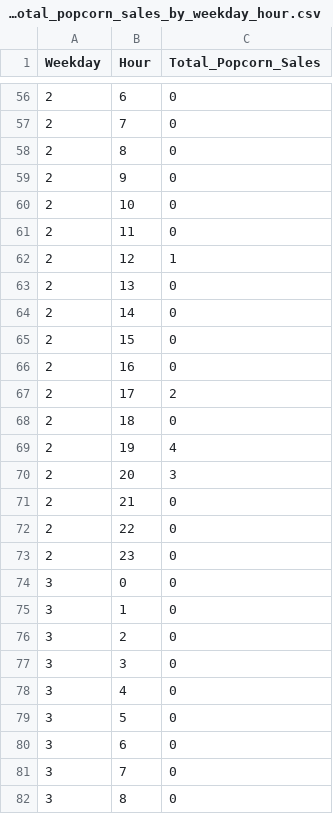
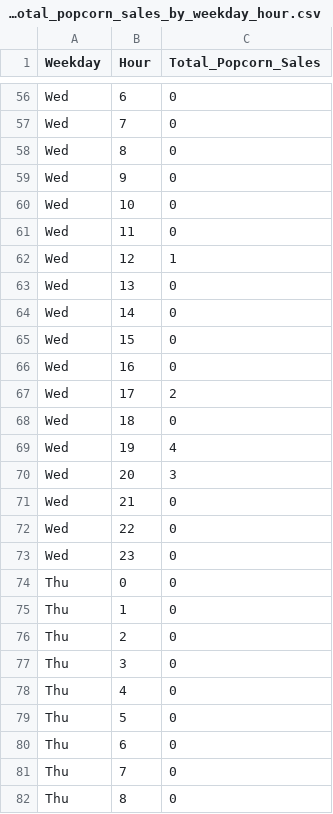
Before and after one commit to hdunq11/data_warehouse, a CSV file: output_data/c4_total_popcorn_sales_by_weekday_hour.csv, drawn as a sheet; only a part is shown, gaps mark what is left out; the diff covers the shown part only.

```diff
--- a/output_data/c4_total_popcorn_sales_by_weekday_hour.csv
+++ b/output_data/c4_total_popcorn_sales_by_weekday_hour.csv
@@ -56,27 +56,27 @@ Weekday,Hour,Total_Popcorn_Sales
-2,6,0
-2,7,0
-2,8,0
-2,9,0
-2,10,0
-2,11,0
-2,12,1
-2,13,0
-2,14,0
-2,15,0
-2,16,0
-2,17,2
-2,18,0
-2,19,4
-2,20,3
-2,21,0
-2,22,0
-2,23,0
-3,0,0
-3,1,0
-3,2,0
-3,3,0
-3,4,0
-3,5,0
-3,6,0
-3,7,0
-3,8,0
+Wed,6,0
+Wed,7,0
+Wed,8,0
+Wed,9,0
+Wed,10,0
+Wed,11,0
+Wed,12,1
+Wed,13,0
+Wed,14,0
+Wed,15,0
+Wed,16,0
+Wed,17,2
+Wed,18,0
+Wed,19,4
+Wed,20,3
+Wed,21,0
+Wed,22,0
+Wed,23,0
+Thu,0,0
+Thu,1,0
+Thu,2,0
+Thu,3,0
+Thu,4,0
+Thu,5,0
+Thu,6,0
+Thu,7,0
+Thu,8,0
```
Also changed, not shown: 141 edited cells elsewhere in this file, output_data/c2_rev_by_weekday_hour.csv, output_data/c3_rev_by_ticket_type_weekday.csv, 5 other files.
